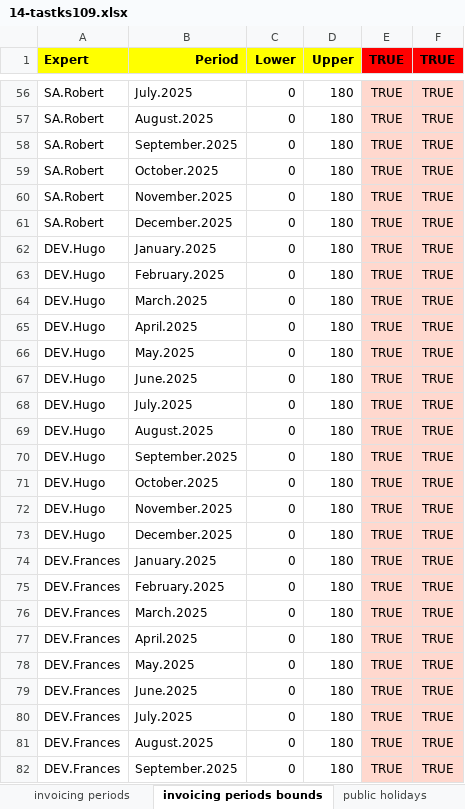
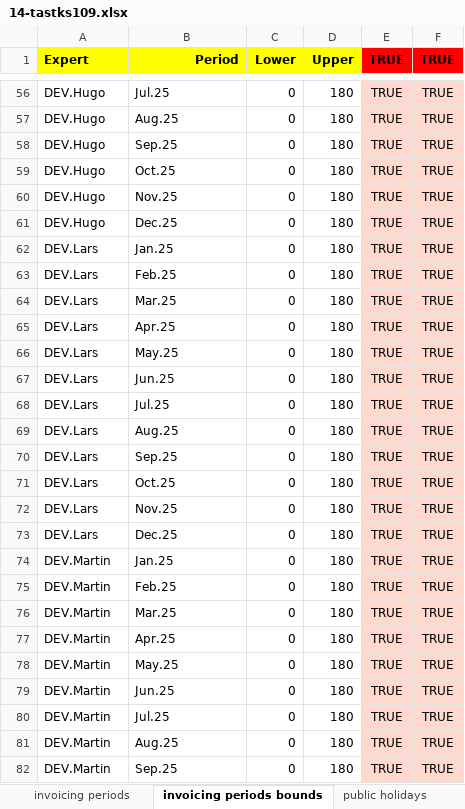
Before and after one commit to romz-pl/yumbo, an Excel workbook: ampl-data-input-excel/14-tastks109/14-tastks109.xlsx, sheet invoicing periods bounds, drawn as a sheet; only a part is shown, gaps mark what is left out; values as stored, in another font and other column widths than the file's, no borders; the diff covers the shown part only; the diff names each change by its address in the sheet, - before the commit and + after, or states it on an @@ line.

Commit message:
Change periods name to shorter one

```diff
--- a/ampl-data-input-excel/14-tastks109/14-tastks109.xlsx (sheet invoicing periods bounds)
+++ b/ampl-data-input-excel/14-tastks109/14-tastks109.xlsx (sheet invoicing periods bounds)
-A56:A61 (Expert): SA.Robert
+A56:A61 (Expert): DEV.Hugo
-B56 (Period): July.2025
+B56 (Period): Jul.25
-B57 (Period): August.2025
+B57 (Period): Aug.25
-B58 (Period): September.2025
+B58 (Period): Sep.25
-B59 (Period): October.2025
+B59 (Period): Oct.25
-B60 (Period): November.2025
+B60 (Period): Nov.25
-B61 (Period): December.2025
+B61 (Period): Dec.25
-A62:A73 (Expert): DEV.Hugo
+A62:A73 (Expert): DEV.Lars
-B62 (Period): January.2025
+B62 (Period): Jan.25
-B63 (Period): February.2025
+B63 (Period): Feb.25
-B64 (Period): March.2025
+B64 (Period): Mar.25
-B65 (Period): April.2025
+B65 (Period): Apr.25
-B66 (Period): May.2025
+B66 (Period): May.25
-B67 (Period): June.2025
+B67 (Period): Jun.25
-B68 (Period): July.2025
+B68 (Period): Jul.25
-B69 (Period): August.2025
+B69 (Period): Aug.25
-B70 (Period): September.2025
+B70 (Period): Sep.25
-B71 (Period): October.2025
+B71 (Period): Oct.25
-B72 (Period): November.2025
+B72 (Period): Nov.25
-B73 (Period): December.2025
+B73 (Period): Dec.25
-A74:A82 (Expert): DEV.Frances
+A74:A82 (Expert): DEV.Martin
-B74 (Period): January.2025
+B74 (Period): Jan.25
-B75 (Period): February.2025
+B75 (Period): Feb.25
-B76 (Period): March.2025
+B76 (Period): Mar.25
-B77 (Period): April.2025
+B77 (Period): Apr.25
-B78 (Period): May.2025
+B78 (Period): May.25
-B79 (Period): June.2025
+B79 (Period): Jun.25
-B80 (Period): July.2025
+B80 (Period): Jul.25
-B81 (Period): August.2025
+B81 (Period): Aug.25
-B82 (Period): September.2025
+B82 (Period): Sep.25
```
Also changed, not shown: 306 edited cells elsewhere in this sheet, sheet invoicing periods, 1 other file.
